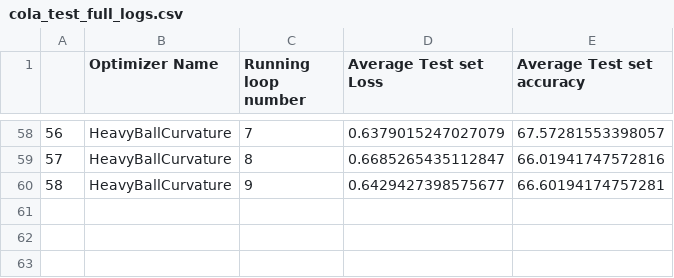
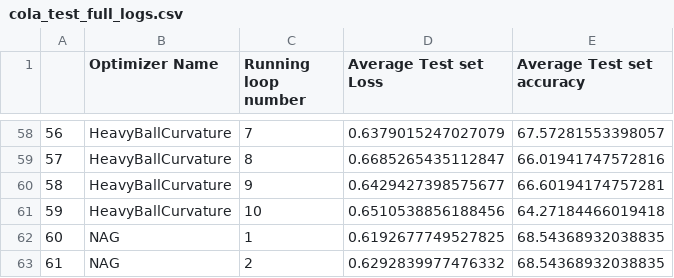
Before and after one commit to p10rahulm/curvatureStep, a CSV file: outputs/cola/cola_test_full_logs.csv, drawn as a sheet; only a part is shown, gaps mark what is left out; the diff names each change by its address in the sheet, - before the commit and + after, or states it on an @@ line.

```diff
--- a/outputs/cola/cola_test_full_logs.csv
+++ b/outputs/cola/cola_test_full_logs.csv
+row 61: 59 | HeavyBallCurvature | 10 | 0.6510538856188456 | 64.27184466019418
+row 62: 60 | NAG | 1 | 0.6192677749527825 | 68.54368932038835
+row 63: 61 | NAG | 2 | 0.6292839977476332 | 68.54368932038835
```
Also changed, not shown: outputs/cola/cola_train_full_logs.csv.
